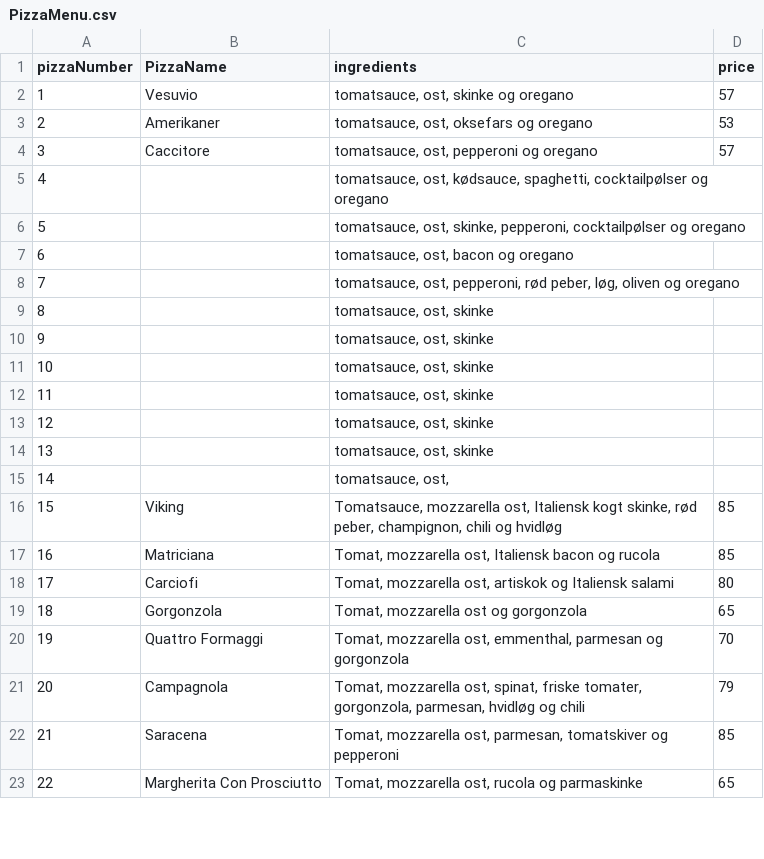
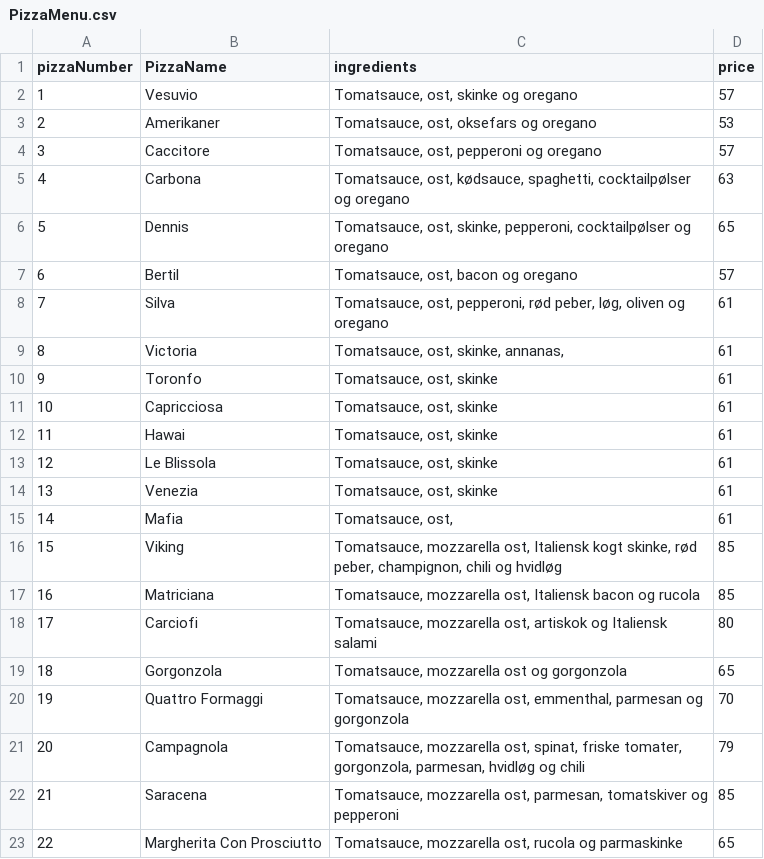
Before and after one commit to PsychedelicCoder/SP3, a CSV file: resources/PizzaMenu.csv, drawn as a sheet; only a part is shown; the diff covers the shown part only.

Commit message:
update 7

```diff
--- a/resources/PizzaMenu.csv
+++ b/resources/PizzaMenu.csv
@@ -1,23 +1,23 @@
 pizzaNumber,PizzaName,ingredients,price
-1,"Vesuvio","tomatsauce, ost, skinke og oregano",57
-2,"Amerikaner","tomatsauce, ost, oksefars og oregano",53
-3,"Caccitore","tomatsauce, ost, pepperoni og oregano",57
-4,"","tomatsauce, ost, kødsauce, spaghetti, cocktailpølser og oregano",
-5,"","tomatsauce, ost, skinke, pepperoni, cocktailpølser og oregano ",
-6,"","tomatsauce, ost, bacon og oregano",
-7,"","tomatsauce, ost, pepperoni, rød peber, løg, oliven og oregano",
-8,"","tomatsauce, ost, skinke",
-9,"","tomatsauce, ost, skinke",
-10,"","tomatsauce, ost, skinke",
-11,"","tomatsauce, ost, skinke",
-12,"","tomatsauce, ost, skinke",
-13,"","tomatsauce, ost, skinke",
-14,"","tomatsauce, ost,",
+1,"Vesuvio","Tomatsauce, ost, skinke og oregano",57
+2,"Amerikaner","Tomatsauce, ost, oksefars og oregano",53
+3,"Caccitore","Tomatsauce, ost, pepperoni og oregano",57
+4,"Carbona","Tomatsauce, ost, kødsauce, spaghetti, cocktailpølser og oregano",63
+5,"Dennis","Tomatsauce, ost, skinke, pepperoni, cocktailpølser og oregano ",65
+6,"Bertil","Tomatsauce, ost, bacon og oregano",57
+7,"Silva","Tomatsauce, ost, pepperoni, rød peber, løg, oliven og oregano",61
+8,"Victoria","Tomatsauce, ost, skinke, annanas,",61
+9,"Toronfo","Tomatsauce, ost, skinke",61
+10,"Capricciosa","Tomatsauce, ost, skinke",61
+11,"Hawai","Tomatsauce, ost, skinke",61
+12,"Le Blissola","Tomatsauce, ost, skinke",61
+13,"Venezia","Tomatsauce, ost, skinke",61
+14,"Mafia","Tomatsauce, ost,",61
 15,"Viking","Tomatsauce, mozzarella ost, Italiensk kogt skinke, rød peber, champignon, chili og hvidløg",85
-16,"Matriciana","Tomat, mozzarella ost, Italiensk bacon og rucola",85
-17,"Carciofi","Tomat, mozzarella ost, artiskok og Italiensk salami",80
-18,"Gorgonzola","Tomat, mozzarella ost og gorgonzola",65
-19,"Quattro Formaggi","Tomat, mozzarella ost, emmenthal, parmesan og gorgonzola",70
-20,"Campagnola","Tomat, mozzarella ost, spinat, friske tomater, gorgonzola, parmesan, hvidløg og chili",79
-21,"Saracena","Tomat, mozzarella ost, parmesan, tomatskiver og pepperoni",85
-22,"Margherita Con Prosciutto","Tomat, mozzarella ost, rucola og parmaskinke",65
+16,"Matriciana","Tomatsauce, mozzarella ost, Italiensk bacon og rucola",85
+17,"Carciofi","Tomatsauce, mozzarella ost, artiskok og Italiensk salami",80
+18,"Gorgonzola","Tomatsauce, mozzarella ost og gorgonzola",65
+19,"Quattro Formaggi","Tomatsauce, mozzarella ost, emmenthal, parmesan og gorgonzola",70
+20,"Campagnola","Tomatsauce, mozzarella ost, spinat, friske tomater, gorgonzola, parmesan, hvidløg og chili",79
+21,"Saracena","Tomatsauce, mozzarella ost, parmesan, tomatskiver og pepperoni",85
+22,"Margherita Con Prosciutto","Tomatsauce, mozzarella ost, rucola og parmaskinke",65
```
Also changed, not shown: 14 edited cells elsewhere in this file.
